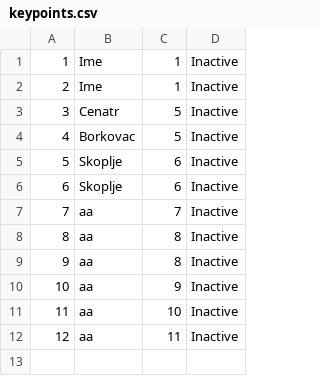
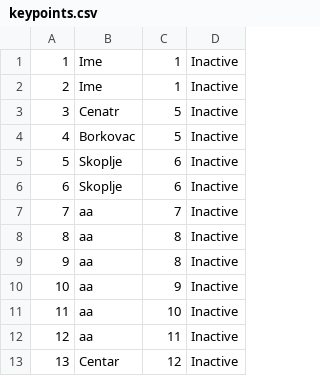
Before and after one commit to teodorazunic/SIMS, a CSV file: SIMS-Initial-Project-main/InitialProject/InitialProject/Resources/Data/keypoints.csv, drawn as a sheet; the diff names each change by its address in the sheet, - before the commit and + after, or states it on an @@ line.

```diff
--- a/SIMS-Initial-Project-main/InitialProject/InitialProject/Resources/Data/keypoints.csv
+++ b/SIMS-Initial-Project-main/InitialProject/InitialProject/Resources/Data/keypoints.csv
+row 13: 13 | Centar | 12 | Inactive
```
Also changed, not shown: SIMS-Initial-Project-main/InitialProject/InitialProject/Resources/Data/tour.csv, 48 other files.
